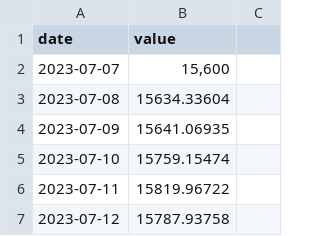
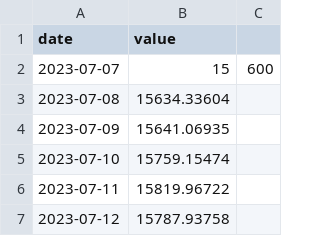
Before and after one commit to JoshuaPoon1/Watchfolio.app, a CSV file: watchfolio-project/data/submarinerdateoystersteelyellowgold.csv, drawn as a sheet; only a part is shown.

Commit message:
Update submarinerdateoystersteelyellowgold.csv

```diff
--- a/watchfolio-project/data/submarinerdateoystersteelyellowgold.csv
+++ b/watchfolio-project/data/submarinerdateoystersteelyellowgold.csv
@@ -1,3 +1,3 @@
 date,value
-2023-07-07,"15,600"
+2023-07-07,15,600
 2023-07-08,15634.33604
```
